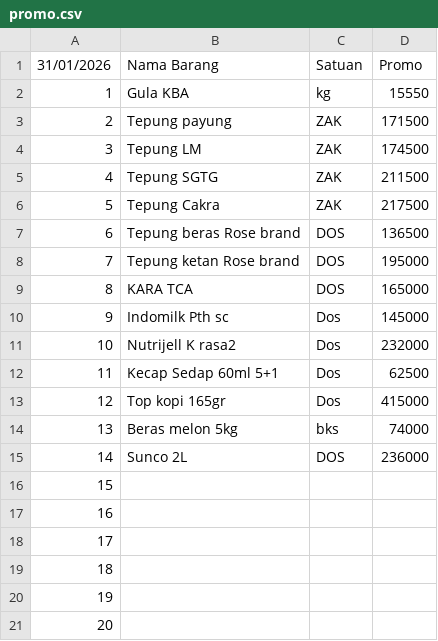
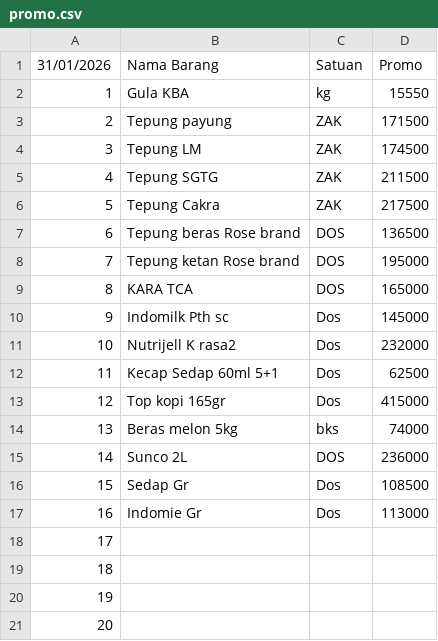
Before and after one commit to rustyping/damai, a CSV file: promo.csv, drawn as a sheet.

Commit message:
Update promo.csv

```diff
--- a/promo.csv
+++ b/promo.csv
@@ -15,4 +15,4 @@
 14,Sunco 2L,DOS,236000
-15,,,
-16,,,
+15,Sedap Gr,Dos,108500
+16,Indomie Gr,Dos,113000
 17,,,
```
